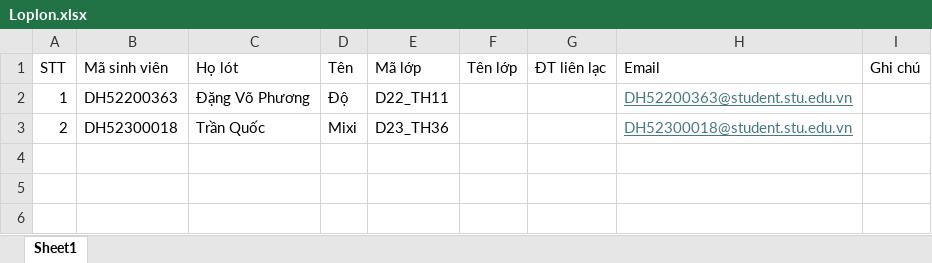
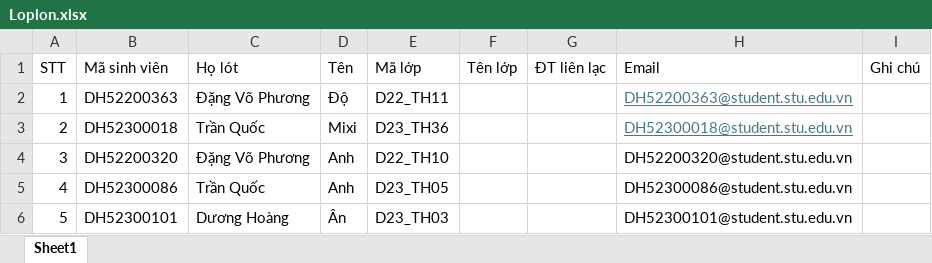
Before and after one commit to ItsmeYuuYuu/DATTTN_Nhom04_2026, an Excel workbook: Database/Loplon.xlsx, sheet Sheet1, drawn as a sheet; values as stored, in another font and other column widths than the file's, no borders; the diff names each change by its address in the sheet, - before the commit and + after, or states it on an @@ line.

```diff
--- a/Database/Loplon.xlsx (sheet Sheet1)
+++ b/Database/Loplon.xlsx (sheet Sheet1)
+row 4: 3 | DH52200320 | Đặng Võ Phương | Anh | D22_TH10 |  |  | DH52200320@student.stu.edu.vn
+row 5: 4 | DH52300086 | Trần Quốc | Anh | D23_TH05 |  |  | DH52300086@student.stu.edu.vn
+row 6: 5 | DH52300101 | Dương Hoàng | Ân | D23_TH03 |  |  | DH52300101@student.stu.edu.vn
```
Also changed, not shown: 2 other files.
